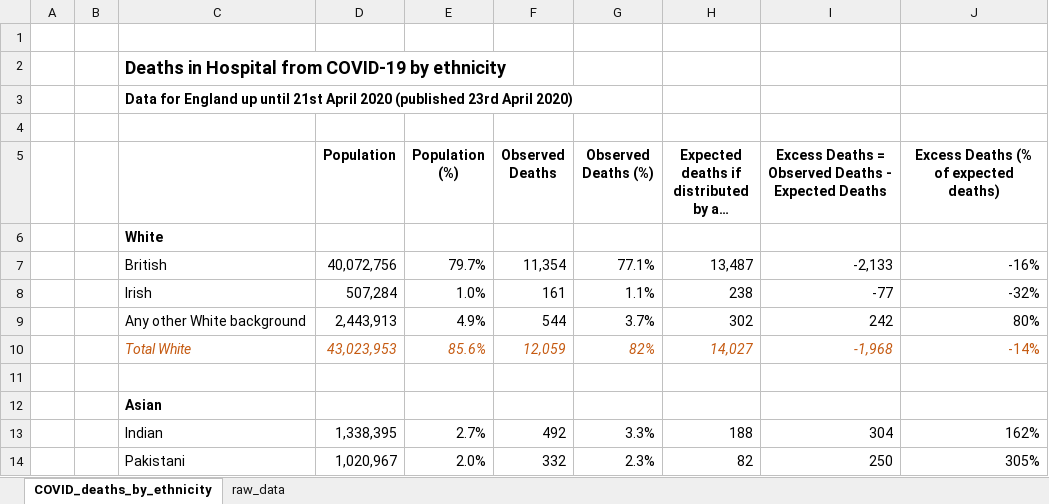
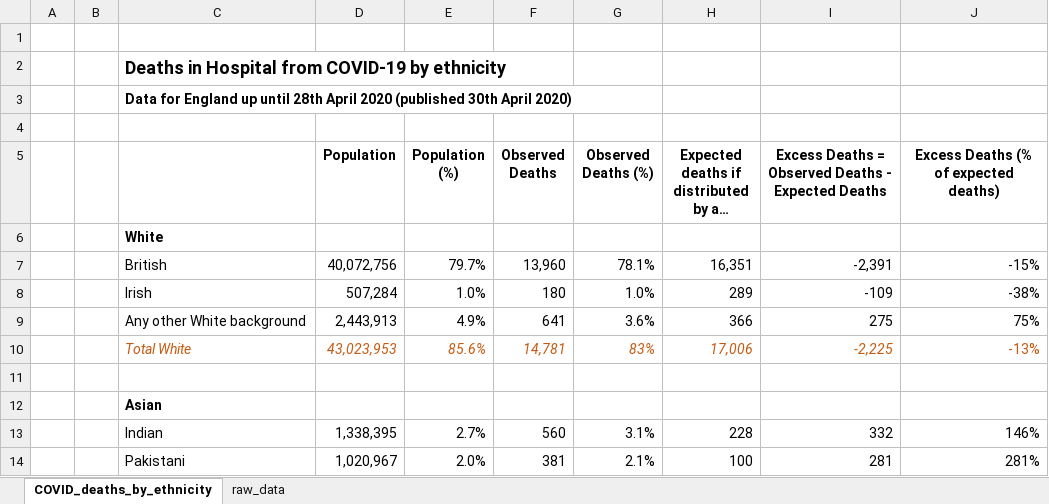
Before and after one commit to miqdadasaria/nhs_covid_deaths, an Excel workbook: figures/COVID_deaths_by_ethnicity.xlsx, sheet COVID_deaths_by_ethnicity, drawn as a sheet; only a part is shown; long unchanged cells end in …; values as stored, in another font and other column widths than the file's, no borders; the diff covers the shown part only; the diff names each change by its address in the sheet, - before the commit and + after, or states it on an @@ line.

```diff
--- a/figures/COVID_deaths_by_ethnicity.xlsx (sheet COVID_deaths_by_ethnicity)
+++ b/figures/COVID_deaths_by_ethnicity.xlsx (sheet COVID_deaths_by_ethnicity)
-C3: …up until 21st April 2020 (published 23rd April 2020)
+C3: …up until 28th April 2020 (published 30th April 2020)
-F7 (Observed Deaths): 11,354
+F7 (Observed Deaths): 13,960
-G7 (Observed Deaths (%)): 77.1%
+G7 (Observed Deaths (%)): 78.1%
-H7: 13,487
+H7: 16,351
-I7: -2,133
+I7: -2,391
-J7: -16%
+J7: -15%
-F8 (Observed Deaths): 161
+F8 (Observed Deaths): 180
-G8 (Observed Deaths (%)): 1.1%
+G8 (Observed Deaths (%)): 1.0%
-H8: 238
+H8: 289
-I8: -77
+I8: -109
-J8: -32%
+J8: -38%
-F9 (Observed Deaths): 544
+F9 (Observed Deaths): 641
-G9 (Observed Deaths (%)): 3.7%
+G9 (Observed Deaths (%)): 3.6%
-H9: 302
+H9: 366
-I9: 242
+I9: 275
-J9: 80%
+J9: 75%
-F10 (Observed Deaths): 12,059
+F10 (Observed Deaths): 14,781
-G10 (Observed Deaths (%)): 82%
+G10 (Observed Deaths (%)): 83%
-H10: 14,027
+H10: 17,006
-I10: -1,968
+I10: -2,225
-J10: -14%
+J10: -13%
-F13 (Observed Deaths): 492
+F13 (Observed Deaths): 560
-G13 (Observed Deaths (%)): 3.3%
+G13 (Observed Deaths (%)): 3.1%
-H13: 188
+H13: 228
-I13: 304
+I13: 332
-J13: 162%
+J13: 146%
-F14 (Observed Deaths): 332
+F14 (Observed Deaths): 381
-G14 (Observed Deaths (%)): 2.3%
+G14 (Observed Deaths (%)): 2.1%
-H14: 82
+H14: 100
-I14: 250
+I14: 281
-J14: 305%
+J14: 281%
```
Also changed, not shown: 1 added row, 1 removed row and 63 edited cells elsewhere in this sheet, sheet raw_data, formulas that keep their value.
